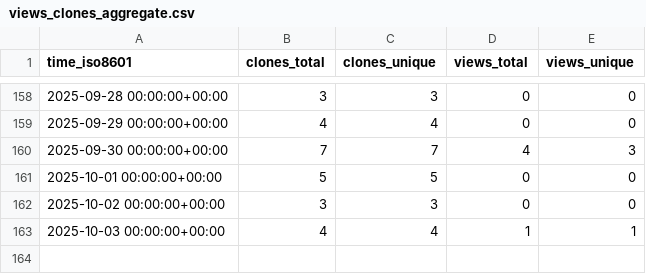
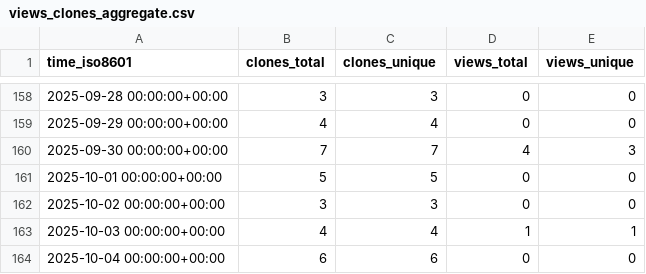
Before and after one commit to vikrg23/OpenROAD, a CSV file: vikrg23/OpenROAD/ghrs-data/views_clones_aggregate.csv, drawn as a sheet; only a part is shown, gaps mark what is left out; the diff names each change by its address in the sheet, - before the commit and + after, or states it on an @@ line.

```diff
--- a/vikrg23/OpenROAD/ghrs-data/views_clones_aggregate.csv
+++ b/vikrg23/OpenROAD/ghrs-data/views_clones_aggregate.csv
+row 164: 2025-10-04 00:00:00+00:00 | 6 | 6 | 0 | 0
```
Also changed, not shown: 1 other file.
